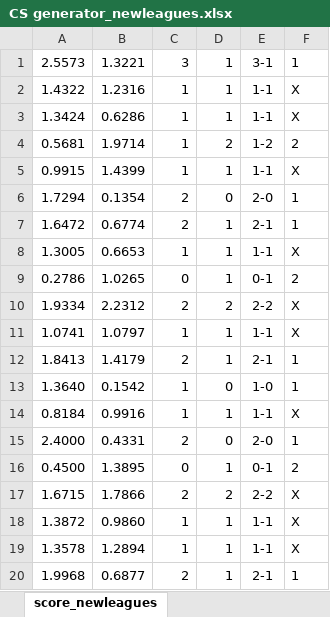
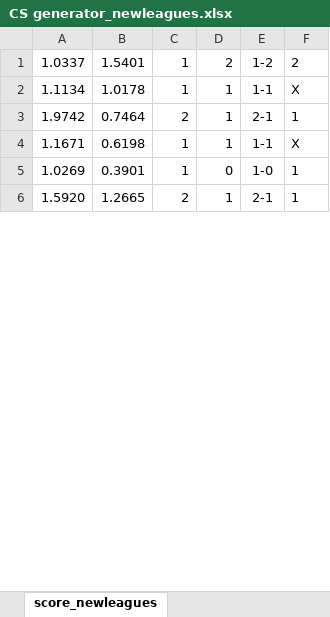
Before and after one commit to gitboyzorro5/FDAS, an Excel workbook: CS generator_newleagues.xlsx, sheet score_newleagues, drawn as a sheet; only a part is shown; values as stored, in another font and other column widths than the file's, no borders; removed rows and columns are numbered as before the commit, all else as after; the diff covers the shown part only; the diff names each change by its address in the sheet, - before the commit and + after, or states it on an @@ line.

```diff
--- a/CS generator_newleagues.xlsx (sheet score_newleagues)
+++ b/CS generator_newleagues.xlsx (sheet score_newleagues)
-row 1: 2.5573 | 1.3221 | 3 | 1 | 3-1 | 1
-row 2: 1.4322 | 1.2316 | 1 | 1 | 1-1 | X
-row 3: 1.3424 | 0.6286 | 1 | 1 | 1-1 | X
-A1: 0.5681
+A1: 1.0337
-B1: 1.9714
+B1: 1.5401
-A2: 0.9915
+A2: 1.1134
-B2: 1.4399
+B2: 1.0178
-row 6: 1.7294 | 0.1354 | 2 | 0 | 2-0 | 1
-A3: 1.6472
+A3: 1.9742
-B3: 0.6774
+B3: 0.7464
-A4: 1.3005
+A4: 1.1671
-B4: 0.6653
+B4: 0.6198
-row 9: 0.2786 | 1.0265 | 0 | 1 | 0-1 | 2
-row 10: 1.9334 | 2.2312 | 2 | 2 | 2-2 | X
-row 11: 1.0741 | 1.0797 | 1 | 1 | 1-1 | X
-row 12: 1.8413 | 1.4179 | 2 | 1 | 2-1 | 1
-A5: 1.3640
+A5: 1.0269
-B5: 0.1542
+B5: 0.3901
-row 14: 0.8184 | 0.9916 | 1 | 1 | 1-1 | X
-row 15: 2.4000 | 0.4331 | 2 | 0 | 2-0 | 1
-row 16: 0.4500 | 1.3895 | 0 | 1 | 0-1 | 2
-row 17: 1.6715 | 1.7866 | 2 | 2 | 2-2 | X
-row 18: 1.3872 | 0.9860 | 1 | 1 | 1-1 | X
-row 19: 1.3578 | 1.2894 | 1 | 1 | 1-1 | X
-A6: 1.9968
+A6: 1.5920
-B6: 0.6877
+B6: 1.2665
```
Also changed, not shown: 91 removed rows and 13 edited cells elsewhere in this sheet, formulas that keep their value, CS generator.xlsx, 8 other files.
